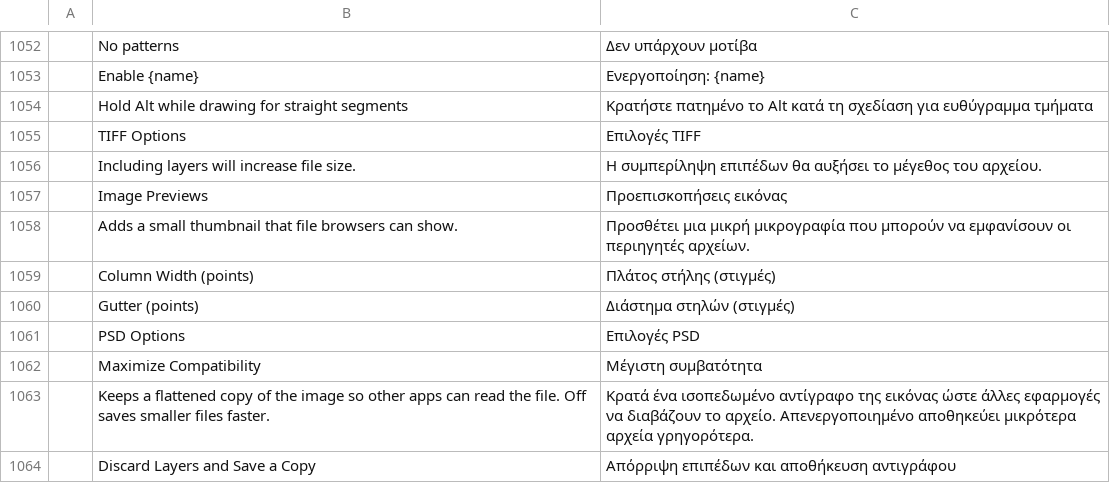
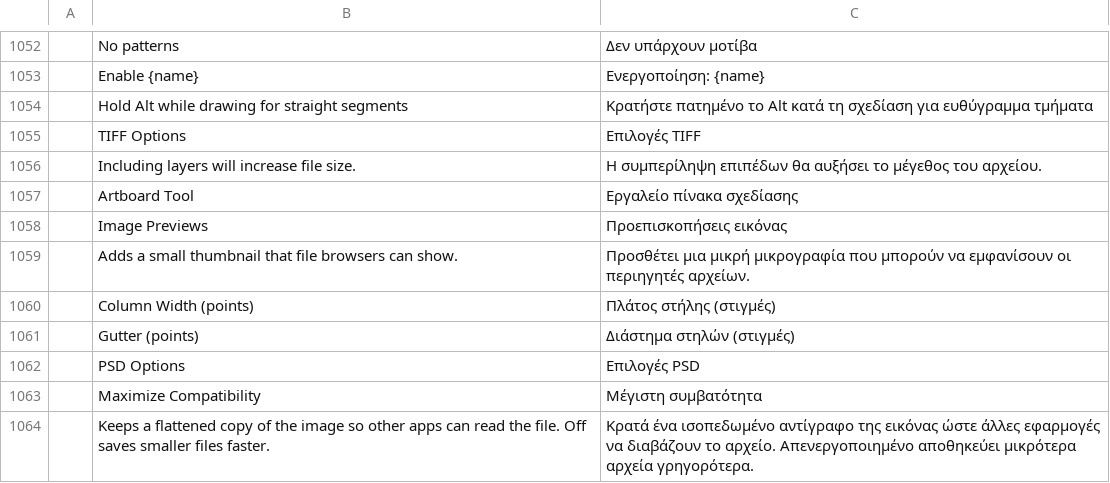
Before and after one commit to treeforjs/photocraft, a TSV file: crates/ui-egui/src/i18n/el.tsv, drawn as a sheet; only a part is shown, gaps mark what is left out; the shorter side is filled out with more unchanged rows; the diff names each change by its address in the sheet, - before the commit and + after, or states it on an @@ line.

```diff
--- a/crates/ui-egui/src/i18n/el.tsv
+++ b/crates/ui-egui/src/i18n/el.tsv
+row 1057:  | Artboard Tool | Εργαλείο πίνακα σχεδίασης
```
Also changed, not shown: crates/ui-egui/src/i18n/cs.tsv, crates/ui-egui/src/i18n/it.tsv, 28 other files.
